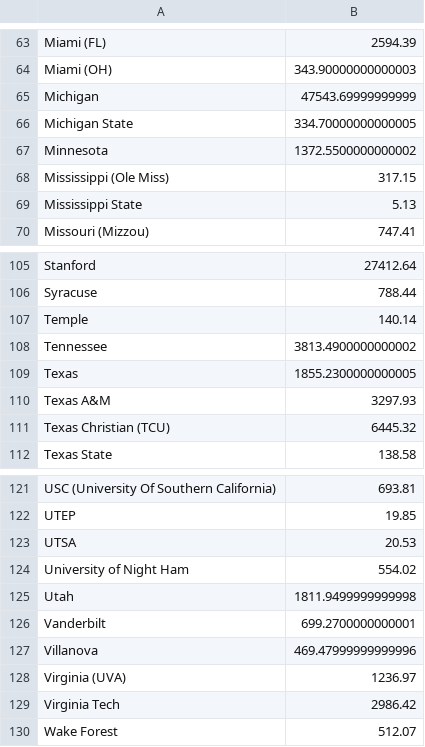
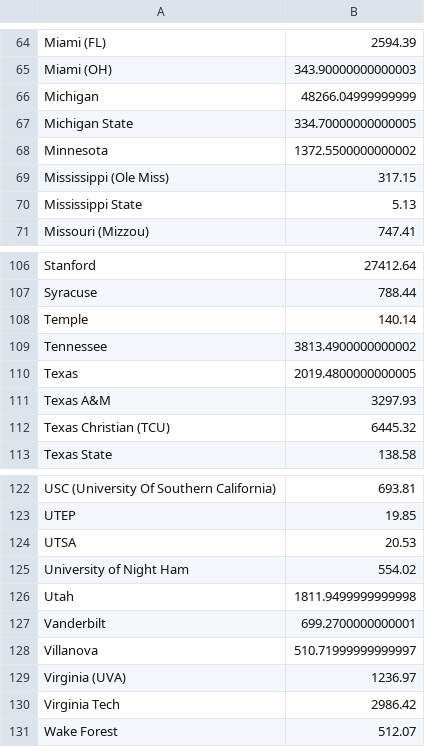
Before and after one commit to joylarc/CharityBowl2026, a CSV file: donations.csv, drawn as a sheet; only a part is shown, gaps mark what is left out; the diff covers the shown part only.

```diff
--- a/donations.csv
+++ b/donations.csv
@@ -64,3 +65,3 @@
 "Miami (OH)","343.90000000000003"
-"Michigan","47543.69999999999"
+"Michigan","48266.04999999999"
 "Michigan State","334.70000000000005"
@@ -108,3 +109,3 @@
 "Tennessee","3813.4900000000002"
-"Texas","1855.2300000000005"
+"Texas","2019.4800000000005"
 "Texas A&M","3297.93"
@@ -126,3 +127,3 @@
 "Vanderbilt","699.2700000000001"
-"Villanova","469.47999999999996"
+"Villanova","510.71999999999997"
 "Virginia (UVA)","1236.97"
```
Also changed, not shown: 1 added row and 20 edited cells elsewhere in this file, 1 other file.
